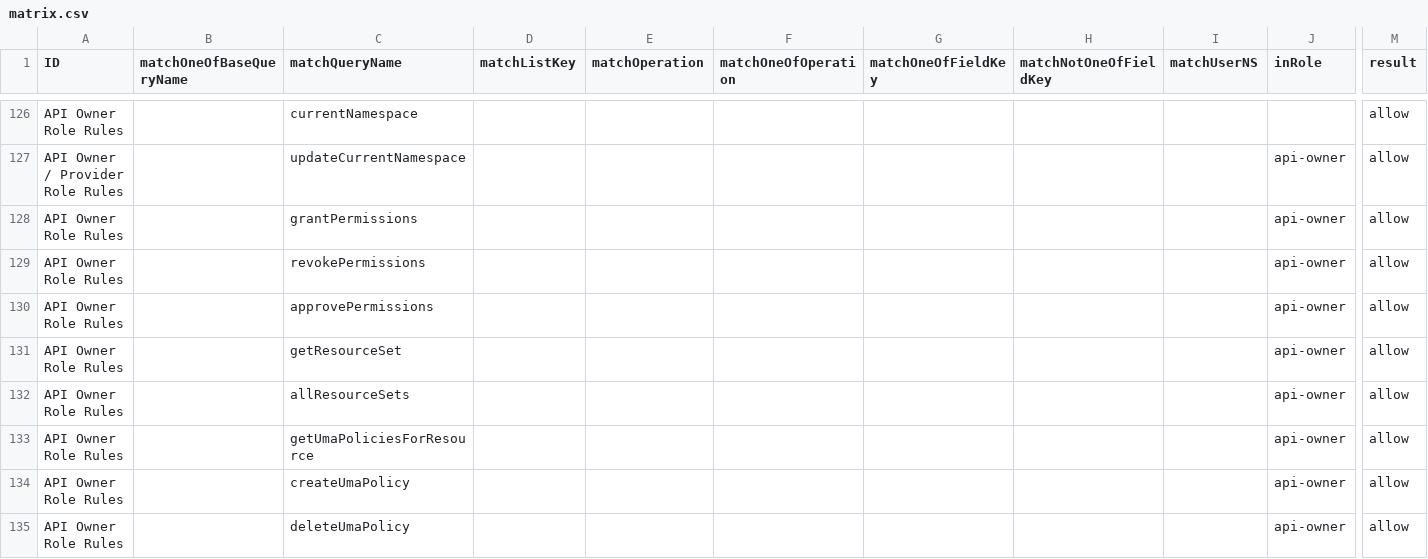
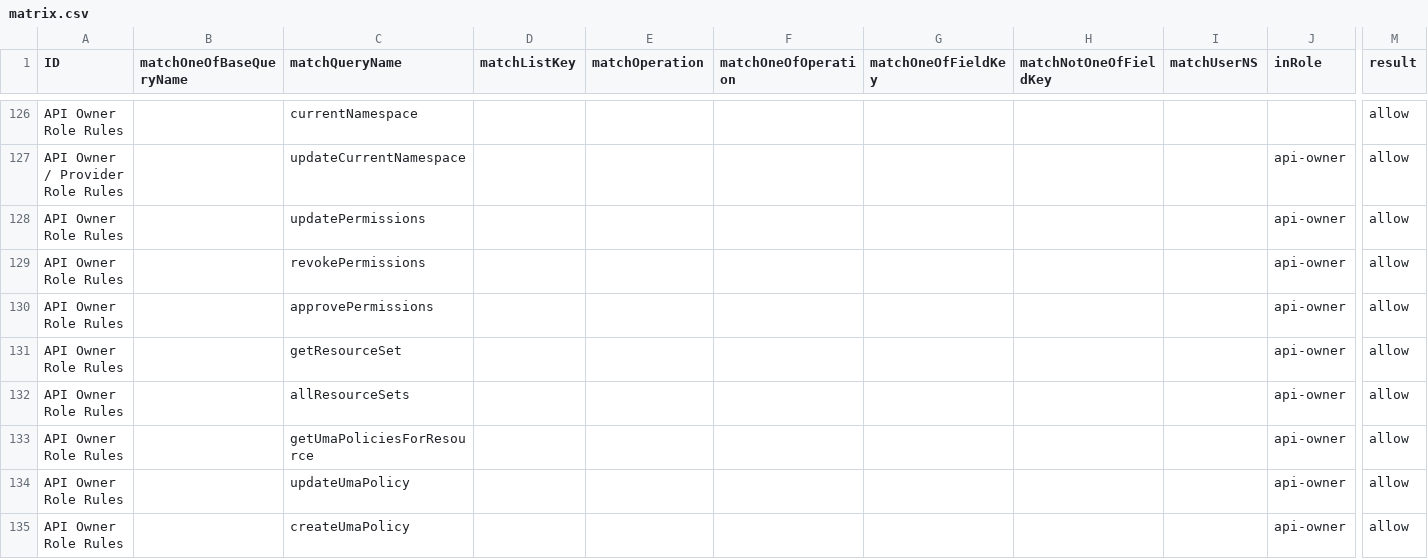
Before and after one commit to bcgov/api-services-portal, a CSV file: src/authz/matrix.csv, drawn as a sheet; only a part is shown, gaps mark what is left out; the shorter side is filled out with more unchanged rows; rows hold the shown columns only; the diff names each change by its address in the sheet, - before the commit and + after, or states it on an @@ line.

Commit message:
backend upds for ns access user and policy

```diff
--- a/src/authz/matrix.csv
+++ b/src/authz/matrix.csv
-C128 (matchQueryName): grantPermissions
+C128 (matchQueryName): updatePermissions
+row 134: API Owner Role Rules |  | updateUmaPolicy |  |  |  |  |  |  | api-owner | allow
```
Also changed, not shown: 18 other files.
